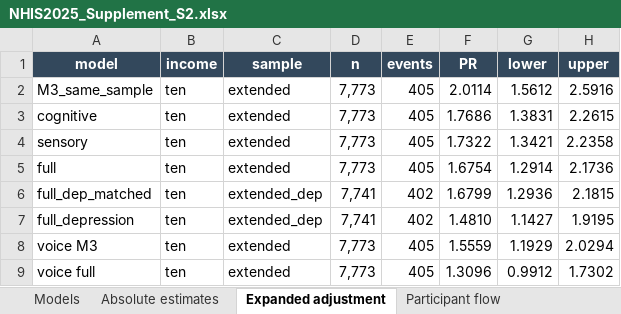
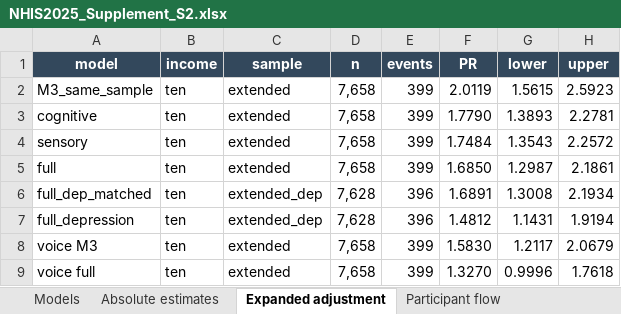
Before and after one commit to benlabeit/nhis2025-swallowing-loneliness, an Excel workbook: outputs/revision_2026-11-17/NHIS2025_Supplement_S2.xlsx, sheet Expanded adjustment, drawn as a sheet; only a part is shown; values as stored, in another font and other column widths than the file's, no borders; the diff covers the shown part only; the diff names each change by its address in the sheet, - before the commit and + after, or states it on an @@ line.

```diff
--- a/outputs/revision_2026-11-17/NHIS2025_Supplement_S2.xlsx (sheet Expanded adjustment)
+++ b/outputs/revision_2026-11-17/NHIS2025_Supplement_S2.xlsx (sheet Expanded adjustment)
-D2:D5 (n): 7,773
+D2:D5 (n): 7,658
-E2:E5 (events): 405
+E2:E5 (events): 399
-F2 (PR): 2.0114
+F2 (PR): 2.0119
-G2 (lower): 1.5612
+G2 (lower): 1.5615
-H2 (upper): 2.5916
+H2 (upper): 2.5923
-F3 (PR): 1.7686
+F3 (PR): 1.7790
-G3 (lower): 1.3831
+G3 (lower): 1.3893
-H3 (upper): 2.2615
+H3 (upper): 2.2781
-F4 (PR): 1.7322
+F4 (PR): 1.7484
-G4 (lower): 1.3421
+G4 (lower): 1.3543
-H4 (upper): 2.2358
+H4 (upper): 2.2572
-F5 (PR): 1.6754
+F5 (PR): 1.6850
-G5 (lower): 1.2914
+G5 (lower): 1.2987
-H5 (upper): 2.1736
+H5 (upper): 2.1861
-D6:D7 (n): 7,741
+D6:D7 (n): 7,628
-E6:E7 (events): 402
+E6:E7 (events): 396
-F6 (PR): 1.6799
+F6 (PR): 1.6891
-G6 (lower): 1.2936
+G6 (lower): 1.3008
-H6 (upper): 2.1815
+H6 (upper): 2.1934
-F7 (PR): 1.4810
+F7 (PR): 1.4812
-G7 (lower): 1.1427
+G7 (lower): 1.1431
-H7 (upper): 1.9195
+H7 (upper): 1.9194
-D8:D9 (n): 7,773
+D8:D9 (n): 7,658
-E8:E9 (events): 405
+E8:E9 (events): 399
-F8 (PR): 1.5559
+F8 (PR): 1.5830
-G8 (lower): 1.1929
+G8 (lower): 1.2117
-H8 (upper): 2.0294
+H8 (upper): 2.0679
-F9 (PR): 1.3096
+F9 (PR): 1.3270
-G9 (lower): 0.9912
+G9 (lower): 0.9996
-H9 (upper): 1.7302
+H9 (upper): 1.7618
```
Also changed, not shown: 40 edited cells elsewhere in this sheet, sheet Participant flow, sheet Definitions and sources, sheet Additional missingness, 13 other files.
